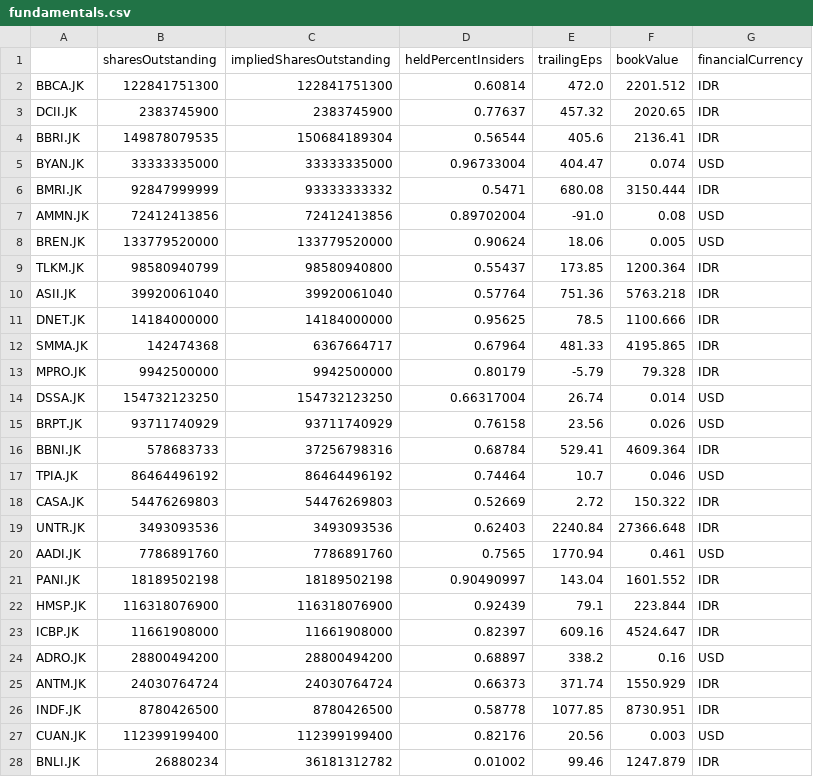
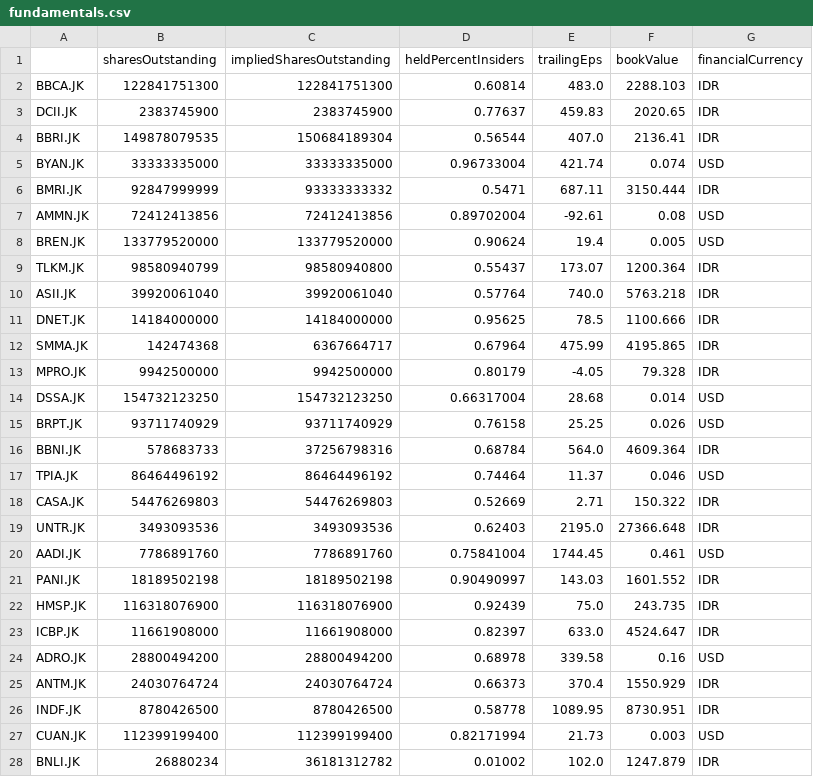
Before and after one commit to Wibra16/standalone-watch, a CSV file: data/fundamentals.csv, drawn as a sheet; only a part is shown; the diff covers the shown part only.

Commit message:
Daily data update

```diff
--- a/data/fundamentals.csv
+++ b/data/fundamentals.csv
@@ -1,28 +1,28 @@
 ,sharesOutstanding,impliedSharesOutstanding,heldPercentInsiders,trailingEps,bookValue,financialCurrency
-BBCA.JK,122841751300,122841751300,0.60814,472.0,2201.512,IDR
-DCII.JK,2383745900,2383745900,0.77637,457.32,2020.65,IDR
-BBRI.JK,149878079535,150684189304,0.56544,405.6,2136.41,IDR
-BYAN.JK,33333335000,33333335000,0.96733004,404.47,0.074,USD
-BMRI.JK,92847999999,93333333332,0.5471,680.08,3150.444,IDR
-AMMN.JK,72412413856,72412413856,0.89702004,-91.0,0.08,USD
-BREN.JK,133779520000,133779520000,0.90624,18.06,0.005,USD
-TLKM.JK,98580940799,98580940800,0.55437,173.85,1200.364,IDR
-ASII.JK,39920061040,39920061040,0.57764,751.36,5763.218,IDR
+BBCA.JK,122841751300,122841751300,0.60814,483.0,2288.103,IDR
+DCII.JK,2383745900,2383745900,0.77637,459.83,2020.65,IDR
+BBRI.JK,149878079535,150684189304,0.56544,407.0,2136.41,IDR
+BYAN.JK,33333335000,33333335000,0.96733004,421.74,0.074,USD
+BMRI.JK,92847999999,93333333332,0.5471,687.11,3150.444,IDR
+AMMN.JK,72412413856,72412413856,0.89702004,-92.61,0.08,USD
+BREN.JK,133779520000,133779520000,0.90624,19.4,0.005,USD
+TLKM.JK,98580940799,98580940800,0.55437,173.07,1200.364,IDR
+ASII.JK,39920061040,39920061040,0.57764,740.0,5763.218,IDR
 DNET.JK,14184000000,14184000000,0.95625,78.5,1100.666,IDR
-SMMA.JK,142474368,6367664717,0.67964,481.33,4195.865,IDR
-MPRO.JK,9942500000,9942500000,0.80179,-5.79,79.328,IDR
-DSSA.JK,154732123250,154732123250,0.66317004,26.74,0.014,USD
-BRPT.JK,93711740929,93711740929,0.76158,23.56,0.026,USD
-BBNI.JK,578683733,37256798316,0.68784,529.41,4609.364,IDR
-TPIA.JK,86464496192,86464496192,0.74464,10.7,0.046,USD
-CASA.JK,54476269803,54476269803,0.52669,2.72,150.322,IDR
-UNTR.JK,3493093536,3493093536,0.62403,2240.84,27366.648,IDR
-AADI.JK,7786891760,7786891760,0.7565,1770.94,0.461,USD
-PANI.JK,18189502198,18189502198,0.90490997,143.04,1601.552,IDR
-HMSP.JK,116318076900,116318076900,0.92439,79.1,223.844,IDR
-ICBP.JK,11661908000,11661908000,0.82397,609.16,4524.647,IDR
-ADRO.JK,28800494200,28800494200,0.68897,338.2,0.16,USD
-ANTM.JK,24030764724,24030764724,0.66373,371.74,1550.929,IDR
-INDF.JK,8780426500,8780426500,0.58778,1077.85,8730.951,IDR
-CUAN.JK,112399199400,112399199400,0.82176,20.56,0.003,USD
-BNLI.JK,26880234,36181312782,0.01002,99.46,1247.879,IDR
+SMMA.JK,142474368,6367664717,0.67964,475.99,4195.865,IDR
+MPRO.JK,9942500000,9942500000,0.80179,-4.05,79.328,IDR
+DSSA.JK,154732123250,154732123250,0.66317004,28.68,0.014,USD
+BRPT.JK,93711740929,93711740929,0.76158,25.25,0.026,USD
+BBNI.JK,578683733,37256798316,0.68784,564.0,4609.364,IDR
+TPIA.JK,86464496192,86464496192,0.74464,11.37,0.046,USD
+CASA.JK,54476269803,54476269803,0.52669,2.71,150.322,IDR
+UNTR.JK,3493093536,3493093536,0.62403,2195.0,27366.648,IDR
+AADI.JK,7786891760,7786891760,0.75841004,1744.45,0.461,USD
+PANI.JK,18189502198,18189502198,0.90490997,143.03,1601.552,IDR
+HMSP.JK,116318076900,116318076900,0.92439,75.0,243.735,IDR
+ICBP.JK,11661908000,11661908000,0.82397,633.0,4524.647,IDR
+ADRO.JK,28800494200,28800494200,0.68978,339.58,0.16,USD
+ANTM.JK,24030764724,24030764724,0.66373,370.4,1550.929,IDR
+INDF.JK,8780426500,8780426500,0.58778,1089.95,8730.951,IDR
+CUAN.JK,112399199400,112399199400,0.82171994,21.73,0.003,USD
+BNLI.JK,26880234,36181312782,0.01002,102.0,1247.879,IDR
```
Also changed, not shown: 13 edited cells elsewhere in this file, 7 other files.
